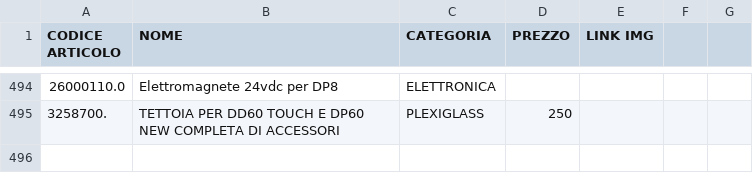
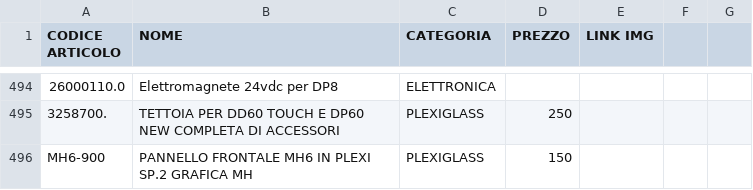
Before and after one commit to MicorhardAss/mhricambi, a CSV file: listaprodotti.csv, drawn as a sheet; only a part is shown, gaps mark what is left out; the diff names each change by its address in the sheet, - before the commit and + after, or states it on an @@ line.

Commit message:
Update listaprodotti.csv

```diff
--- a/listaprodotti.csv
+++ b/listaprodotti.csv
+row 496: MH6-900 | PANNELLO FRONTALE MH6 IN PLEXI SP.2 GRAFICA MH | PLEXIGLASS | 150
```
